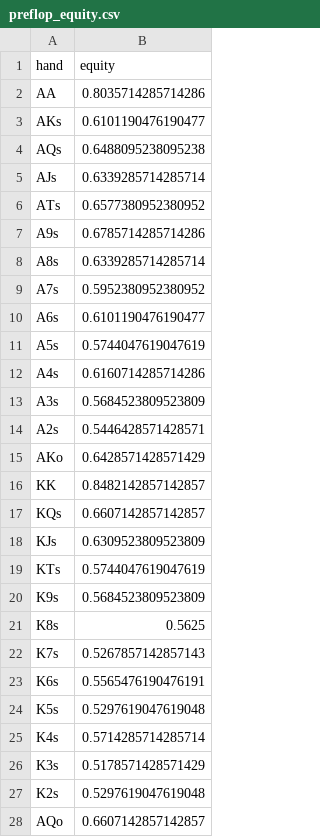
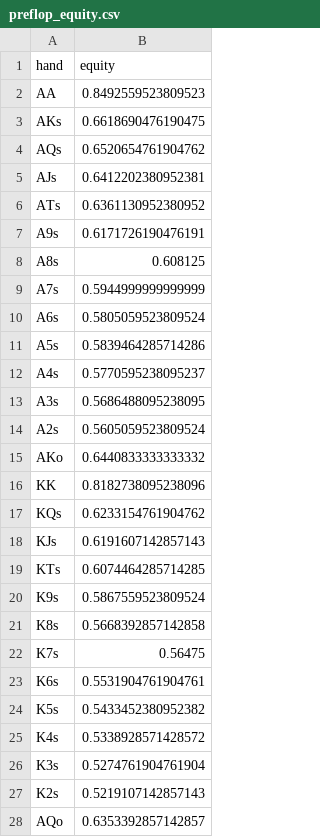
Before and after one commit to KunaalAgarwal/poker_analysis, a CSV file: results/preflop_equity.csv, drawn as a sheet; only a part is shown; the diff covers the shown part only.

```diff
--- a/results/preflop_equity.csv
+++ b/results/preflop_equity.csv
@@ -1,28 +1,28 @@
 hand,equity
-AA,0.8035714285714286
-AKs,0.6101190476190477
-AQs,0.6488095238095238
-AJs,0.6339285714285714
-ATs,0.6577380952380952
-A9s,0.6785714285714286
-A8s,0.6339285714285714
-A7s,0.5952380952380952
-A6s,0.6101190476190477
-A5s,0.5744047619047619
-A4s,0.6160714285714286
-A3s,0.5684523809523809
-A2s,0.5446428571428571
-AKo,0.6428571428571429
-KK,0.8482142857142857
-KQs,0.6607142857142857
-KJs,0.6309523809523809
-KTs,0.5744047619047619
-K9s,0.5684523809523809
-K8s,0.5625
-K7s,0.5267857142857143
-K6s,0.5565476190476191
-K5s,0.5297619047619048
-K4s,0.5714285714285714
-K3s,0.5178571428571429
-K2s,0.5297619047619048
-AQo,0.6607142857142857
+AA,0.8492559523809523
+AKs,0.6618690476190475
+AQs,0.6520654761904762
+AJs,0.6412202380952381
+ATs,0.6361130952380952
+A9s,0.6171726190476191
+A8s,0.608125
+A7s,0.5944999999999999
+A6s,0.5805059523809524
+A5s,0.5839464285714286
+A4s,0.5770595238095237
+A3s,0.5686488095238095
+A2s,0.5605059523809524
+AKo,0.6440833333333332
+KK,0.8182738095238096
+KQs,0.6233154761904762
+KJs,0.6191607142857143
+KTs,0.6074464285714285
+K9s,0.5867559523809524
+K8s,0.5668392857142858
+K7s,0.56475
+K6s,0.5531904761904761
+K5s,0.5433452380952382
+K4s,0.5338928571428572
+K3s,0.5274761904761904
+K2s,0.5219107142857143
+AQo,0.6353392857142857
```
Also changed, not shown: 142 edited cells elsewhere in this file, 1 other file.
